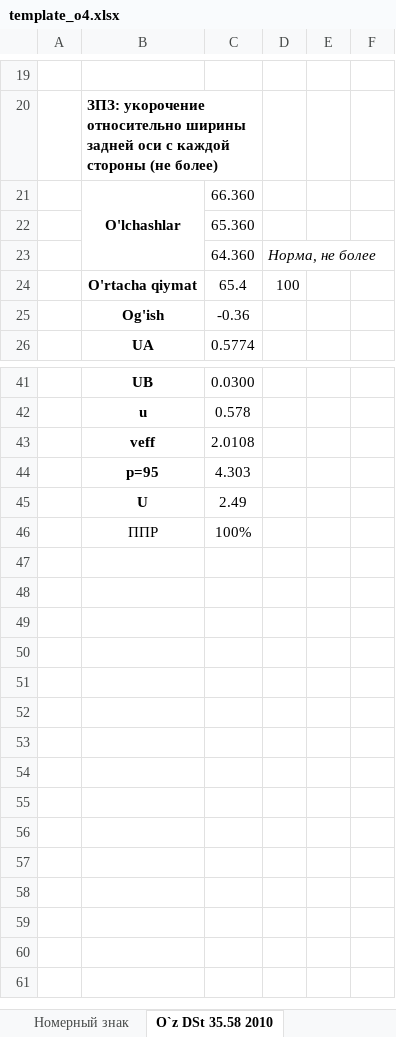
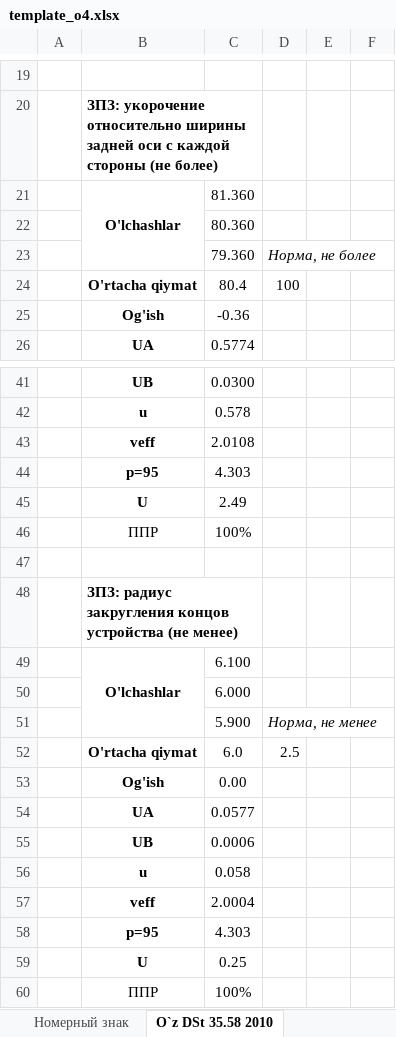
Before and after one commit to DalerK5/Siteprtcl, an Excel workbook: o4/template_o4.xlsx, sheet O`z DSt 35.58 2010, drawn as a sheet; only a part is shown, gaps mark what is left out; values as stored, in another font and other column widths than the file's, no borders; the diff names each change by its address in the sheet, - before the commit and + after, or states it on an @@ line.

```diff
--- a/o4/template_o4.xlsx (sheet O`z DSt 35.58 2010)
+++ b/o4/template_o4.xlsx (sheet O`z DSt 35.58 2010)
-C21: 66.360
+C21: 81.360
-C22: 65.360
+C22: 80.360
-C23: 64.360
+C23: 79.360
-C24: 65.4
+C24: 80.4
+row 46:  | ППР | 100%
+row 47: (empty)
+row 48:  | ЗПЗ: радиус закругления концов устройства (не менее)
+row 49:  | O'lchashlar | 6.100
+row 50:  |  | 6.000
+row 51:  |  | 5.900 | Норма, не менее
+row 52:  | O'rtacha qiymat | 6.0 | 2.5
+row 53:  | Og'ish | 0.00
+row 54:  | UA | 0.0577
+row 55:  | UB | 0.0006
+row 56:  | u | 0.058
+row 57:  | veff | 2.0004
+row 58:  | p=95 | 4.303
+row 59:  | U | 0.25
```
Also changed, not shown: sheet 48-04, sheet НЕОПРЕДЕЛ, sheet Защита от разбрызгивания, sheet O`z DSt 35.73 2010, formulas that keep their value, 7 other files.
